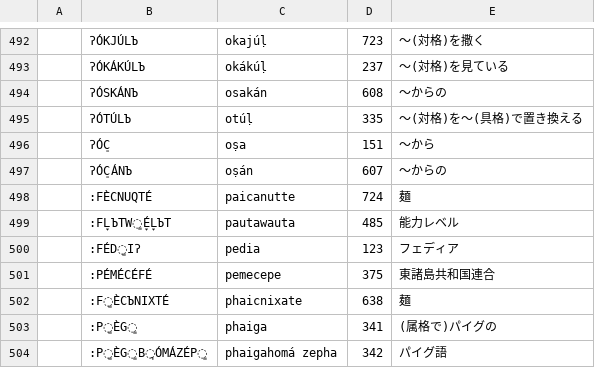
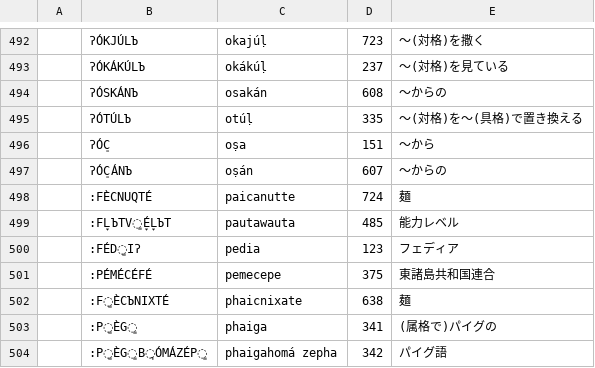
Before and after one commit to jurliyuuri/bhaataan, a TSV file: bo_bá/downloaded.tsv, drawn as a sheet; only a part is shown, gaps mark what is left out.

```diff
--- a/bo_bá/downloaded.tsv
+++ b/bo_bá/downloaded.tsv
@@ -498,3 +498,3 @@
 	:FÈCNUQTÉ	paicanutte	724	麺
-	:FL̞ЪTW͈É̞L̞ЪT	pautawauta	485	能力レベル
+	:FL̞ЪTV͈É̞L̞ЪT	pautawauta	485	能力レベル
 	:FÉD͈Iʔ	pedia	123	フェディア
```
Also changed, not shown: 2 other files.
